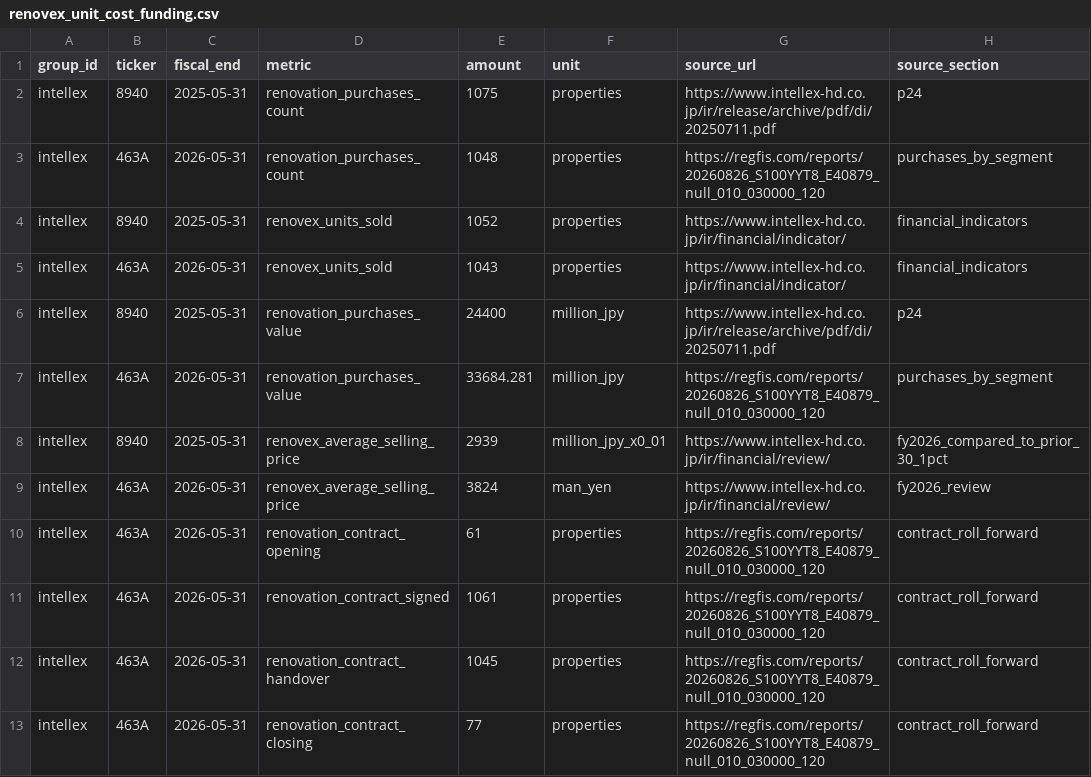
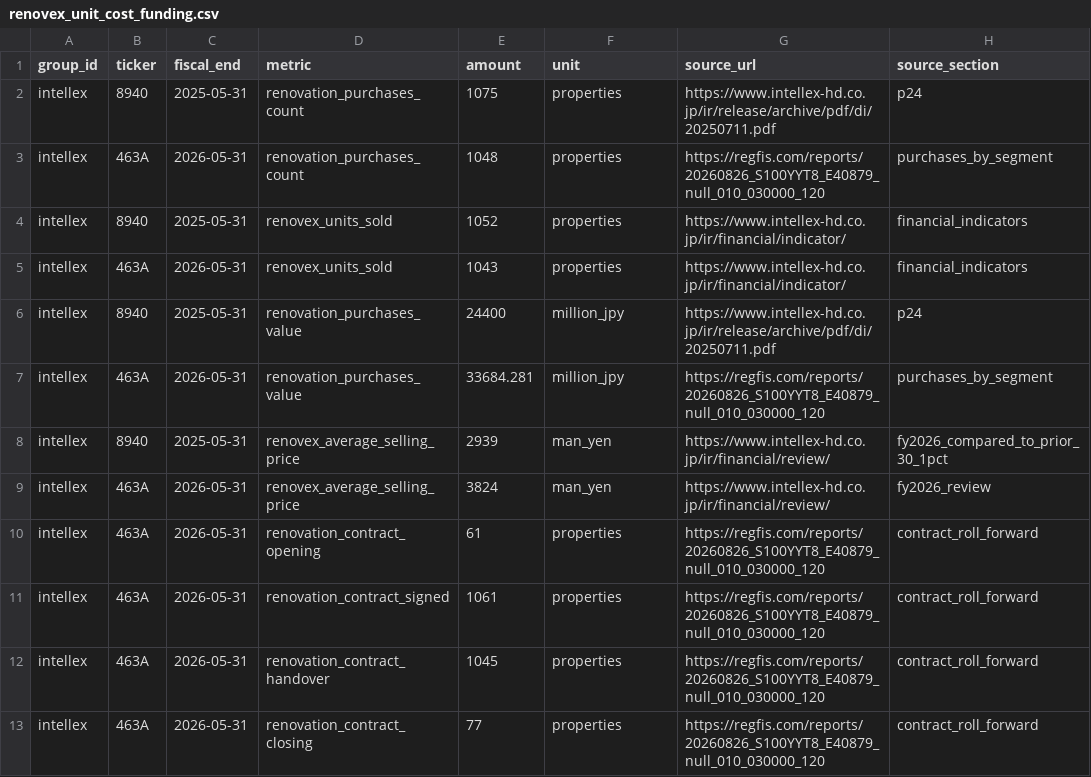
Before and after one commit to kawazoets/Japan-Real-Estate-Exit-Risk, a CSV file: data/processed/renovex_unit_cost_funding.csv, drawn as a sheet; only a part is shown; the diff names each change by its address in the sheet, - before the commit and + after, or states it on an @@ line.

Commit message:
Correct average-sales-price unit to ten-thousand JPY; preserve estimate flag

```diff
--- a/data/processed/renovex_unit_cost_funding.csv
+++ b/data/processed/renovex_unit_cost_funding.csv
-F8 (unit): million_jpy_x0_01
+F8 (unit): man_yen
```
